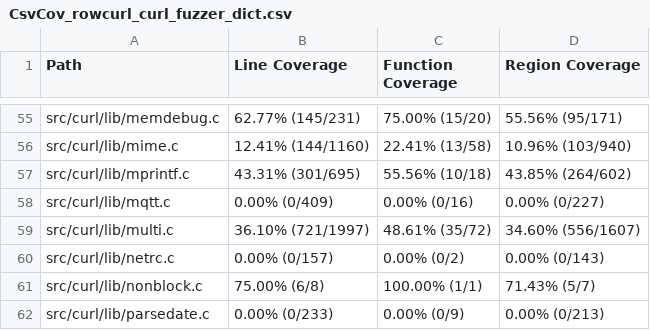
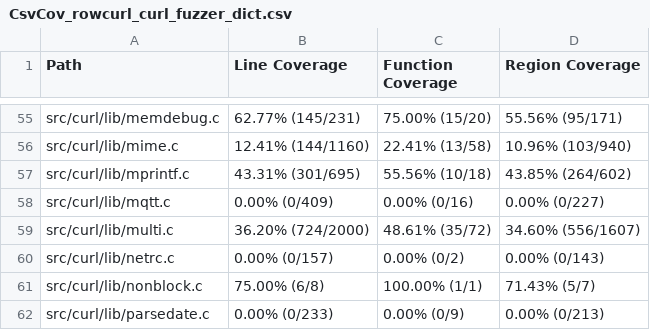
Before and after one commit to workerTmp/liossa_3, a CSV file: myWeb/CsvCov_rowcurl_curl_fuzzer_dict.csv, drawn as a sheet; only a part is shown, gaps mark what is left out; the diff covers the shown part only.

```diff
--- a/myWeb/CsvCov_rowcurl_curl_fuzzer_dict.csv
+++ b/myWeb/CsvCov_rowcurl_curl_fuzzer_dict.csv
@@ -58,3 +58,3 @@ src/curl/lib/mprintf.c,43.31% (301/695),55.56% (10/18),43.85% (264/602)
 src/curl/lib/mqtt.c,0.00% (0/409),0.00% (0/16),0.00% (0/227)
-src/curl/lib/multi.c,36.10% (721/1997),48.61% (35/72),34.60% (556/1607)
+src/curl/lib/multi.c,36.20% (724/2000),48.61% (35/72),34.60% (556/1607)
 src/curl/lib/netrc.c,0.00% (0/157),0.00% (0/2),0.00% (0/143)
```
Also changed, not shown: 17 edited cells elsewhere in this file, 2 other files.
